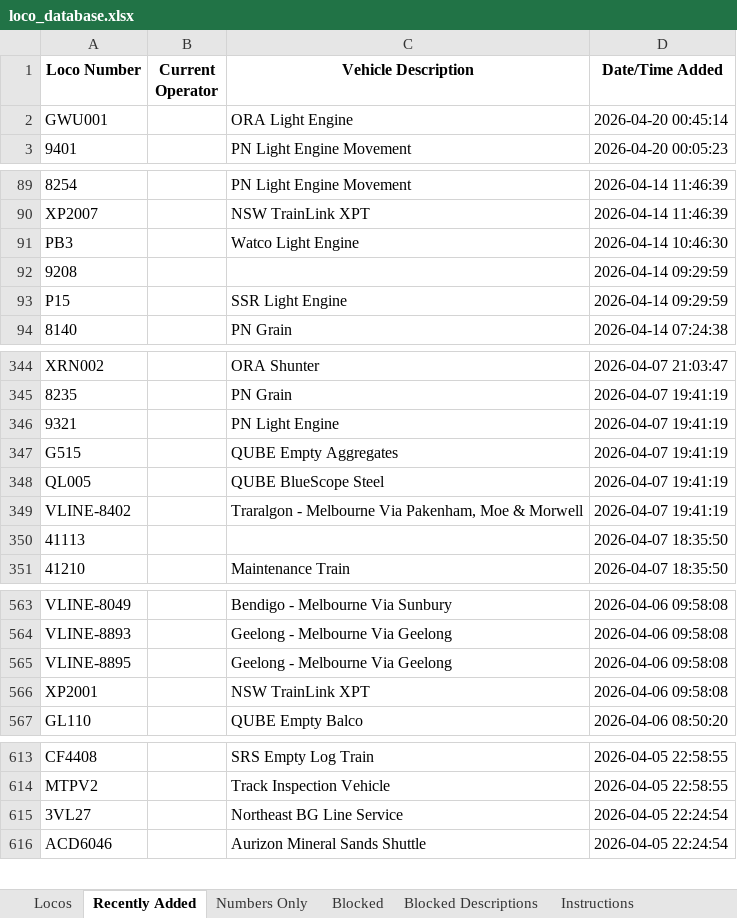
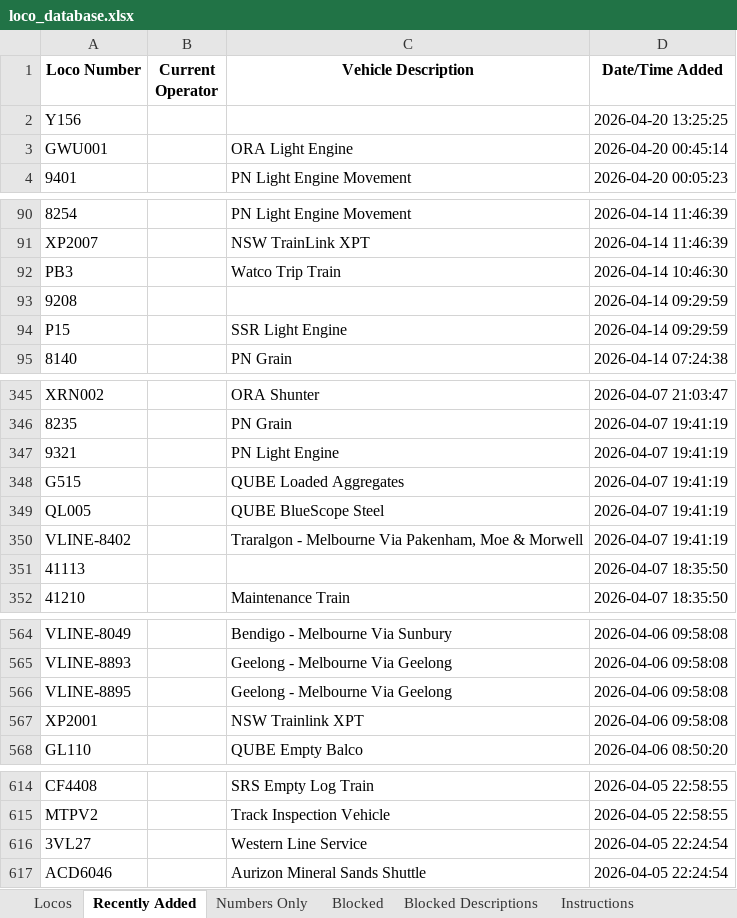
Before and after one commit to grahame21/railops-frontend, an Excel workbook: downloads/loco_database.xlsx, sheet Recently Added, drawn as a sheet; only a part is shown, gaps mark what is left out; values as stored, in another font and other column widths than the file's, no borders; addresses are those after the commit; the diff covers the shown part only; the diff names each change by its address in the sheet, - before the commit and + after, or states it on an @@ line.

```diff
--- a/downloads/loco_database.xlsx (sheet Recently Added)
+++ b/downloads/loco_database.xlsx (sheet Recently Added)
+row 2: Y156 |  |  | 2026-04-20 13:25:25
-C92 (Vehicle Description): Watco Light Engine
+C92 (Vehicle Description): Watco Trip Train
-C348 (Vehicle Description): QUBE Empty Aggregates
+C348 (Vehicle Description): QUBE Loaded Aggregates
-C567 (Vehicle Description): NSW TrainLink XPT
+C567 (Vehicle Description): NSW Trainlink XPT
-C616 (Vehicle Description): Northeast BG Line Service
+C616 (Vehicle Description): Western Line Service
```
Also changed, not shown: 4 edited cells elsewhere in this sheet, sheet Locos, sheet Numbers Only, downloads/loco_numbers_only.xlsx, 3 other files.
